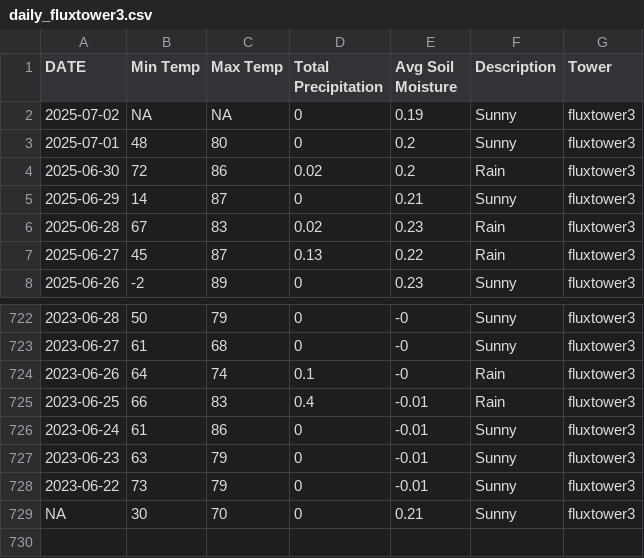
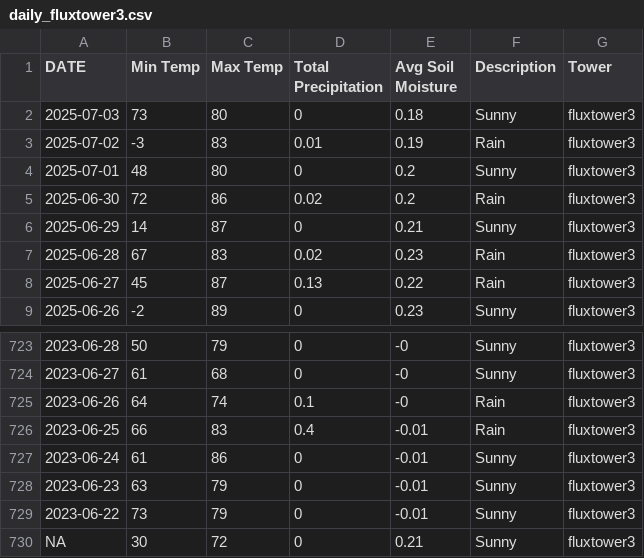
Before and after one commit to kesondrakey/kesondrakey.github.io, a CSV file: files/daily_fluxtower3.csv, drawn as a sheet; only a part is shown, gaps mark what is left out.

```diff
--- a/files/daily_fluxtower3.csv
+++ b/files/daily_fluxtower3.csv
@@ -1,3 +1,4 @@
 DATE,Min Temp,Max Temp,Total Precipitation,Avg Soil Moisture,Description,Tower
-2025-07-02,NA,NA,0,0.19,Sunny,fluxtower3
+2025-07-03,73,80,0,0.18,Sunny,fluxtower3
+2025-07-02,-3,83,0.01,0.19,Rain,fluxtower3
 2025-07-01,48,80,0,0.2,Sunny,fluxtower3
@@ -728,2 +729,2 @@ DATE,Min Temp,Max Temp,Total Precipitation,Avg Soil Moisture,Description,Tower
 2023-06-22,73,79,0,-0.01,Sunny,fluxtower3
-NA,30,70,0,0.21,Sunny,fluxtower3
+NA,30,72,0,0.21,Sunny,fluxtower3
```
Also changed, not shown: files/daily_fluxtower1.csv, files/daily_fluxtower2.csv, 21 other files.
